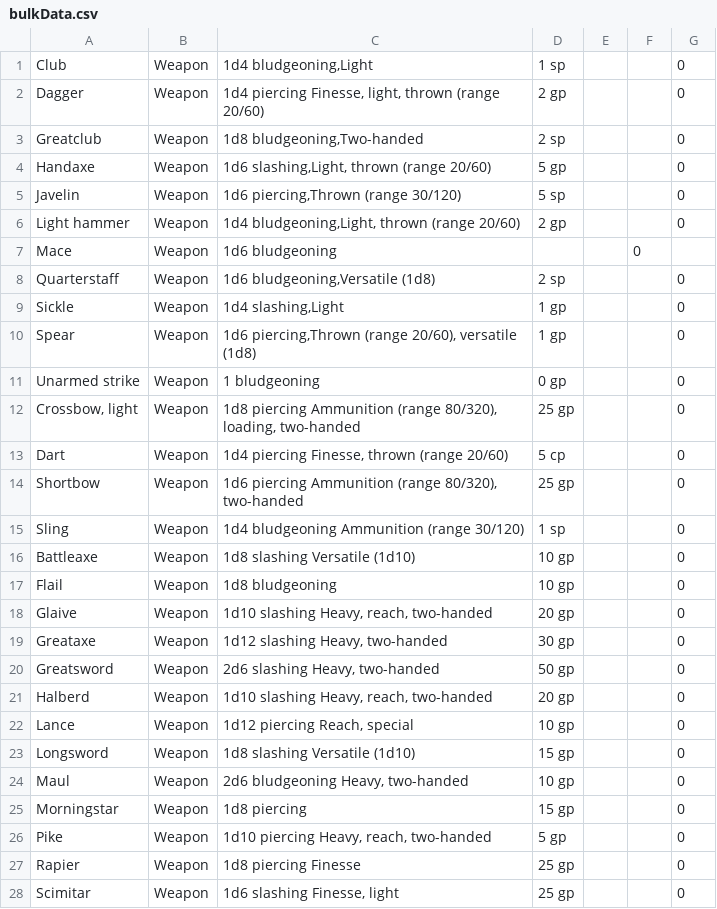
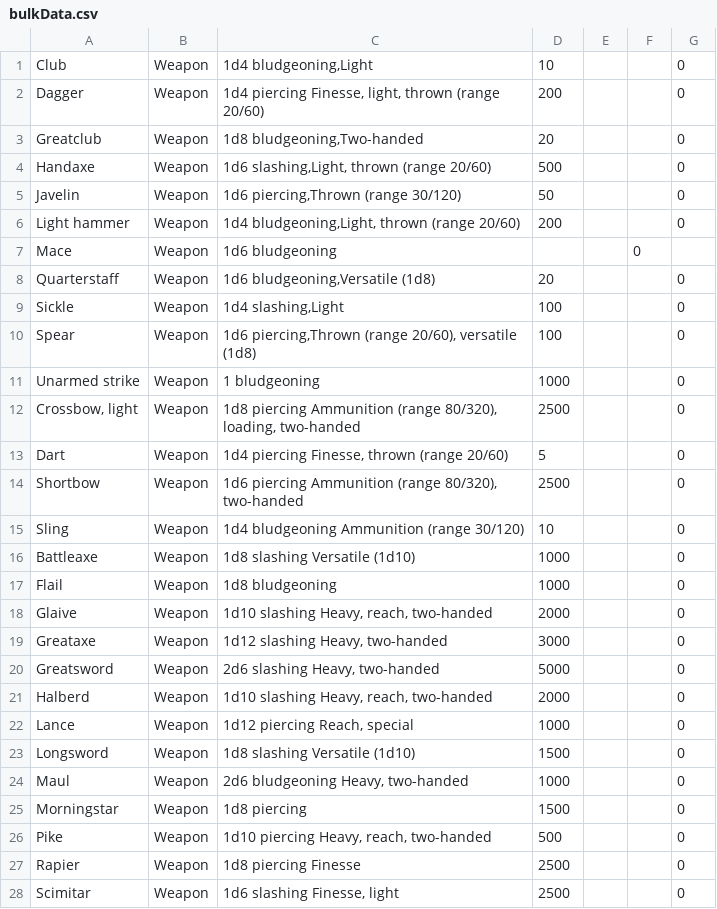
Before and after one commit to blocks1245/RPGDiscordShopkeeper, a CSV file: database/bulkData.csv, drawn as a sheet; only a part is shown; the diff covers the shown part only.

Commit message:
updated weapons list

```diff
--- a/database/bulkData.csv
+++ b/database/bulkData.csv
@@ -1,28 +1,28 @@
-Club;Weapon;1d4 bludgeoning,Light;1 sp;;;0
-Dagger;Weapon;1d4 piercing Finesse, light, thrown (range 20/60);2 gp;;;0
-Greatclub;Weapon;1d8 bludgeoning,Two-handed;2 sp;;;0
-Handaxe;Weapon;1d6 slashing,Light, thrown (range 20/60);5 gp;;;0
-Javelin;Weapon;1d6 piercing,Thrown (range 30/120);5 sp;;;0
-Light hammer;Weapon;1d4 bludgeoning,Light, thrown (range 20/60);2 gp;;;0
+Club;Weapon;1d4 bludgeoning,Light;10;;;0
+Dagger;Weapon;1d4 piercing Finesse, light, thrown (range 20/60);200;;;0
+Greatclub;Weapon;1d8 bludgeoning,Two-handed;20;;;0
+Handaxe;Weapon;1d6 slashing,Light, thrown (range 20/60);500;;;0
+Javelin;Weapon;1d6 piercing,Thrown (range 30/120);50;;;0
+Light hammer;Weapon;1d4 bludgeoning,Light, thrown (range 20/60);200;;;0
 Mace;Weapon;1d6 bludgeoning;;;0
-Quarterstaff;Weapon;1d6 bludgeoning,Versatile (1d8);2 sp;;;0
-Sickle;Weapon;1d4 slashing,Light;1 gp;;;0
-Spear;Weapon;1d6 piercing,Thrown (range 20/60), versatile (1d8);1 gp;;;0
-Unarmed strike;Weapon;1 bludgeoning;0 gp;;;0
-Crossbow, light;Weapon;1d8 piercing Ammunition (range 80/320), loading, two-handed;25 gp;;;0
-Dart;Weapon;1d4 piercing Finesse, thrown (range 20/60);5 cp;;;0
-Shortbow;Weapon;1d6 piercing Ammunition (range 80/320), two-handed;25 gp;;;0
-Sling;Weapon;1d4 bludgeoning Ammunition (range 30/120);1 sp;;;0
-Battleaxe;Weapon;1d8 slashing Versatile (1d10);10 gp;;;0
-Flail;Weapon;1d8 bludgeoning;10 gp;;;0
-Glaive;Weapon;1d10 slashing Heavy, reach, two-handed;20 gp;;;0
-Greataxe;Weapon;1d12 slashing Heavy, two-handed;30 gp;;;0
-Greatsword;Weapon;2d6 slashing Heavy, two-handed;50 gp;;;0
-Halberd;Weapon;1d10 slashing Heavy, reach, two-handed;20 gp;;;0
-Lance;Weapon;1d12 piercing Reach, special;10 gp;;;0
-Longsword;Weapon;1d8 slashing Versatile (1d10);15 gp;;;0
-Maul;Weapon;2d6 bludgeoning Heavy, two-handed;10 gp;;;0
-Morningstar;Weapon;1d8 piercing;15 gp;;;0
-Pike;Weapon;1d10 piercing Heavy, reach, two-handed;5 gp;;;0
-Rapier;Weapon;1d8 piercing Finesse;25 gp;;;0
-Scimitar;Weapon;1d6 slashing Finesse, light;25 gp;;;0
+Quarterstaff;Weapon;1d6 bludgeoning,Versatile (1d8);20;;;0
+Sickle;Weapon;1d4 slashing,Light;100;;;0
+Spear;Weapon;1d6 piercing,Thrown (range 20/60), versatile (1d8);100;;;0
+Unarmed strike;Weapon;1 bludgeoning;1000;;;0
+Crossbow, light;Weapon;1d8 piercing Ammunition (range 80/320), loading, two-handed;2500;;;0
+Dart;Weapon;1d4 piercing Finesse, thrown (range 20/60);5;;;0
+Shortbow;Weapon;1d6 piercing Ammunition (range 80/320), two-handed;2500;;;0
+Sling;Weapon;1d4 bludgeoning Ammunition (range 30/120);10;;;0
+Battleaxe;Weapon;1d8 slashing Versatile (1d10);1000;;;0
+Flail;Weapon;1d8 bludgeoning;1000;;;0
+Glaive;Weapon;1d10 slashing Heavy, reach, two-handed;2000;;;0
+Greataxe;Weapon;1d12 slashing Heavy, two-handed;3000;;;0
+Greatsword;Weapon;2d6 slashing Heavy, two-handed;5000;;;0
+Halberd;Weapon;1d10 slashing Heavy, reach, two-handed;2000;;;0
+Lance;Weapon;1d12 piercing Reach, special;1000;;;0
+Longsword;Weapon;1d8 slashing Versatile (1d10);1500;;;0
+Maul;Weapon;2d6 bludgeoning Heavy, two-handed;1000;;;0
+Morningstar;Weapon;1d8 piercing;1500;;;0
+Pike;Weapon;1d10 piercing Heavy, reach, two-handed;500;;;0
+Rapier;Weapon;1d8 piercing Finesse;2500;;;0
+Scimitar;Weapon;1d6 slashing Finesse, light;2500;;;0
```
Also changed, not shown: 9 edited cells elsewhere in this file.
